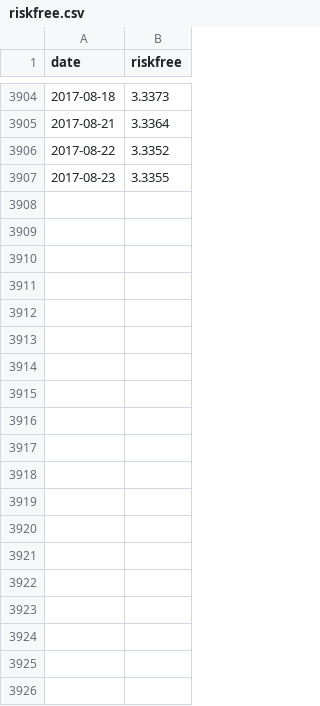
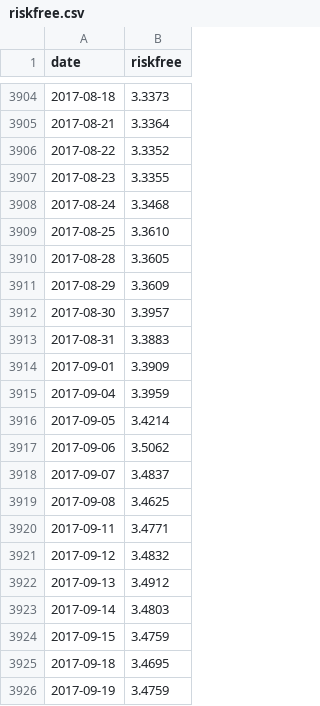
Before and after one commit to rafs/OptVolTrading, a CSV file: data/riskfree.csv, drawn as a sheet; only a part is shown, gaps mark what is left out; the diff covers the shown part only; the diff names each change by its address in the sheet, - before the commit and + after, or states it on an @@ line.

```diff
--- a/data/riskfree.csv
+++ b/data/riskfree.csv
+row 3908: 2017-08-24 | 3.3468
+row 3909: 2017-08-25 | 3.3610
+row 3910: 2017-08-28 | 3.3605
+row 3911: 2017-08-29 | 3.3609
+row 3912: 2017-08-30 | 3.3957
+row 3913: 2017-08-31 | 3.3883
+row 3914: 2017-09-01 | 3.3909
+row 3915: 2017-09-04 | 3.3959
+row 3916: 2017-09-05 | 3.4214
+row 3917: 2017-09-06 | 3.5062
+row 3918: 2017-09-07 | 3.4837
+row 3919: 2017-09-08 | 3.4625
+row 3920: 2017-09-11 | 3.4771
+row 3921: 2017-09-12 | 3.4832
+row 3922: 2017-09-13 | 3.4912
+row 3923: 2017-09-14 | 3.4803
+row 3924: 2017-09-15 | 3.4759
+row 3925: 2017-09-18 | 3.4695
+row 3926: 2017-09-19 | 3.4759
```
Also changed, not shown: 16 added rows elsewhere in this file, data/Historical_Vol.csv, data/OptBasics.csv, 6 other files.
